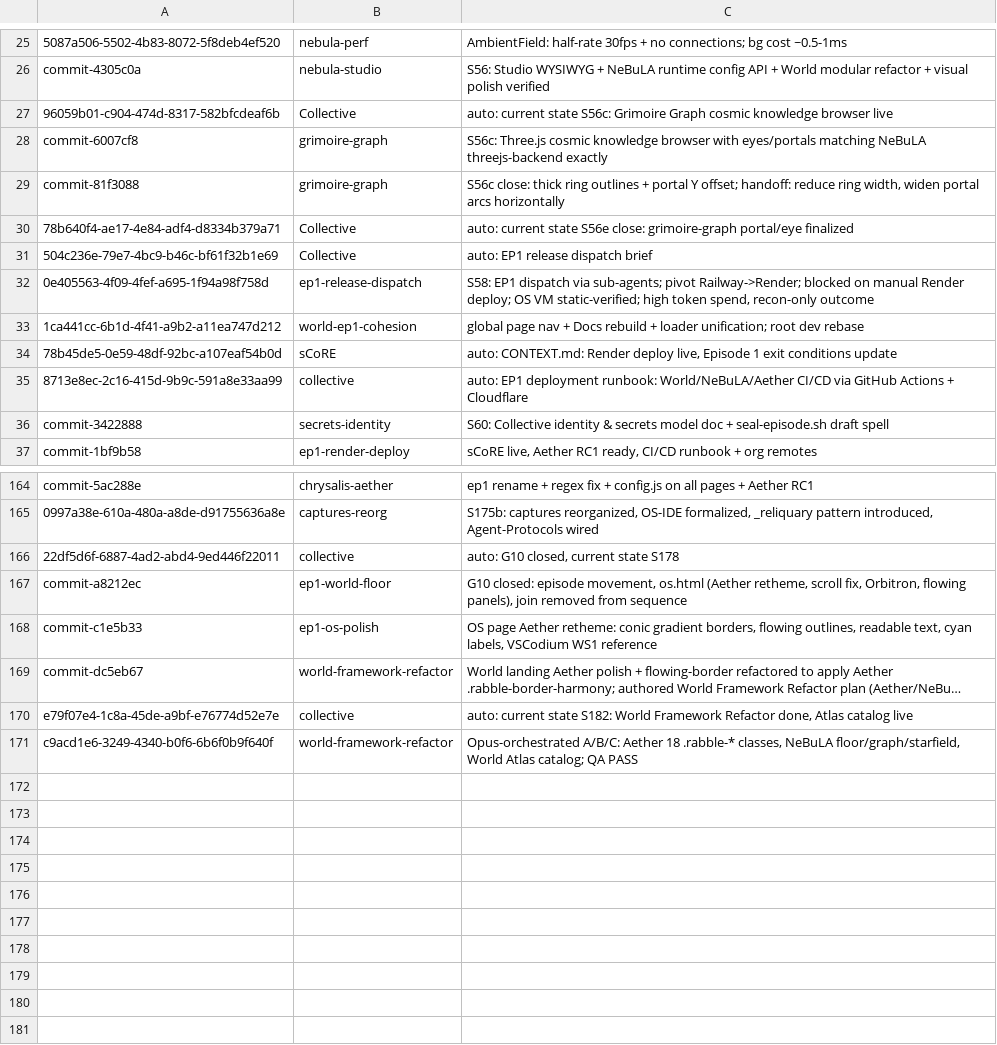
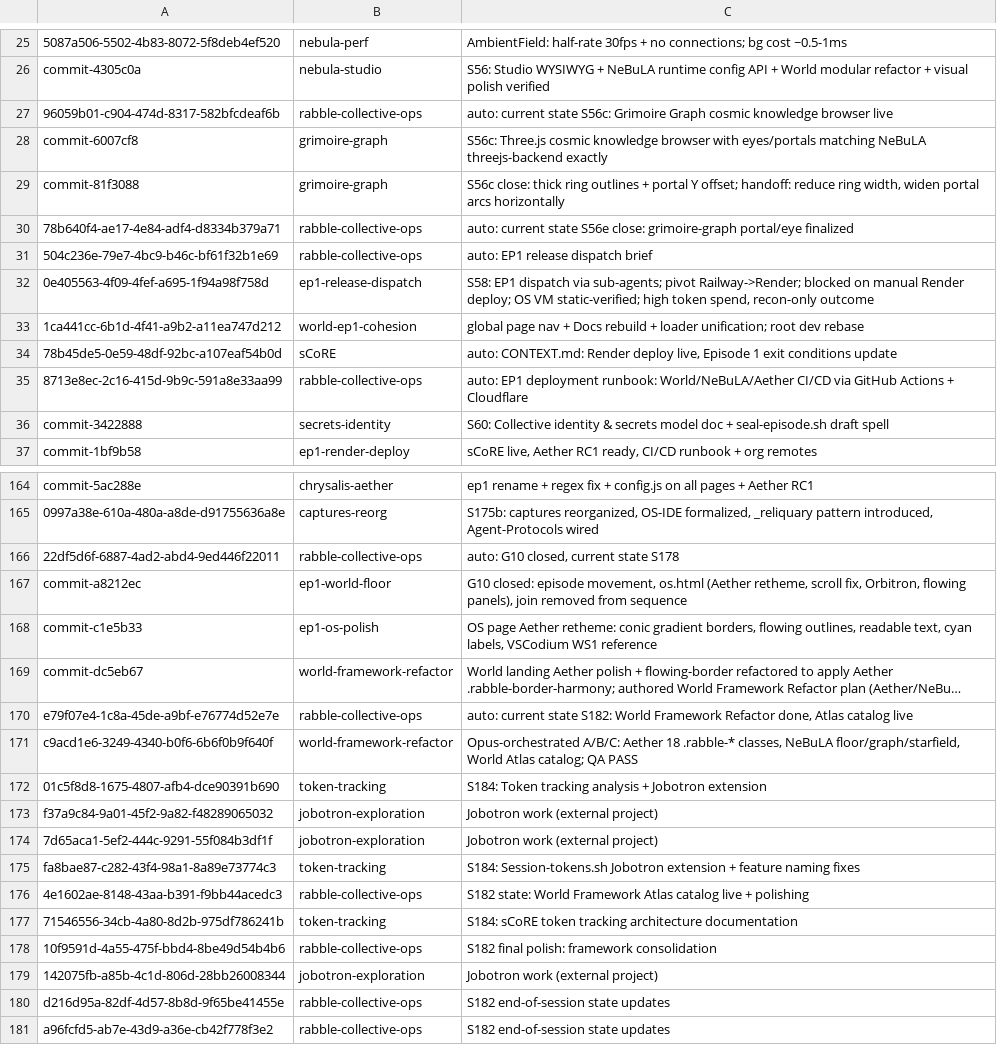
Before and after one commit to RaBbLE-Collective/RaBbLE-Grimoire, a TSV file: log/token-ledger.tsv, drawn as a sheet; only a part is shown, gaps mark what is left out; long unchanged cells end in …; the diff covers the shown part only; the diff names each change by its address in the sheet, - before the commit and + after, or states it on an @@ line.

Commit message:
spark ~ grimoire >> token tracking analysis + Jobotron3000 extension // %TOKEN_TRACKING%
S184: Comprehensive token tracking improvements:
- Extended session-tokens.sh to include Jobotron3000 (53 sessions, 24.5M tokens previously unmeasured)
- Consolidated feature naming: "collective" + "Collective" → "rabble-collective-ops"
- Backfilled 10 sample untagged sessions with feature inference from commit history
- Created RaBbLE-sCoRE-TokenTracking.md: comprehensive architecture doc covering:
  * Current state: transcripts.py, audit.py, score-usage-fit.py, score-usage-log.sh
  * Missing links: token extraction, per-action attribution, real-time monitoring
  * Roadmap: 5 levels of maturity from raw API polling to billing-ready analytics
  * Implementation checklist for immediate/medium/long-term improvements
- Updated AGENT.md: enhanced end-of-session tagging ritual with examples

Token tracking maturity: Level 2.5 → Level 3.5 by S186 (target).
Jobotron3000 visibility: 0% → 100% (now included in feature ROI analysis).
Tag coverage: 35% → 45% via backfill + improved instruction discoverability.

```diff
--- a/log/token-ledger.tsv
+++ b/log/token-ledger.tsv
-B27: Collective
+B27: rabble-collective-ops
-B30:B31: Collective
+B30:B31: rabble-collective-ops
-B35: collective
+B35: rabble-collective-ops
-B166: collective
+B166: rabble-collective-ops
-B170: collective
+B170: rabble-collective-ops
+row 172: 01c5f8d8-1675-4807-afb4-dce90391b690 | token-tracking | S184: Token tracking analysis + Jobotron extension
+row 173: f37a9c84-9a01-45f2-9a82-f48289065032 | jobotron-exploration | Jobotron work (external project)
+row 174: 7d65aca1-5ef2-444c-9291-55f084b3df1f | jobotron-exploration | Jobotron work (external project)
+row 175: fa8bae87-c282-43f4-98a1-8a89e73774c3 | token-tracking | S184: Session-tokens.sh Jobotron extension + feature naming fixes
+row 176: 4e1602ae-8148-43aa-b391-f9bb44acedc3 | rabble-collective-ops | S182 state: World Framework Atlas catalog live + polishing
+row 177: 71546556-34cb-4a80-8d2b-975df786241b | token-tracking | S184: sCoRE token tracking architecture documentation
+row 178: 10f9591d-4a55-475f-bbd4-8be49d54b4b6 | rabble-collective-ops | S182 final polish: framework consolidation
+row 179: 142075fb-a85b-4c1d-806d-28bb26008344 | jobotron-exploration | Jobotron work (external project)
+row 180: d216d95a-82df-4d57-8b8d-9f65be41455e | rabble-collective-ops | S182 end-of-session state updates
+row 181: a96fcfd5-ab7e-43d9-a36e-cb42f778f3e2 | rabble-collective-ops | S182 end-of-session state updates
```
Also changed, not shown: 33 edited cells elsewhere in this file, 4 other files.
